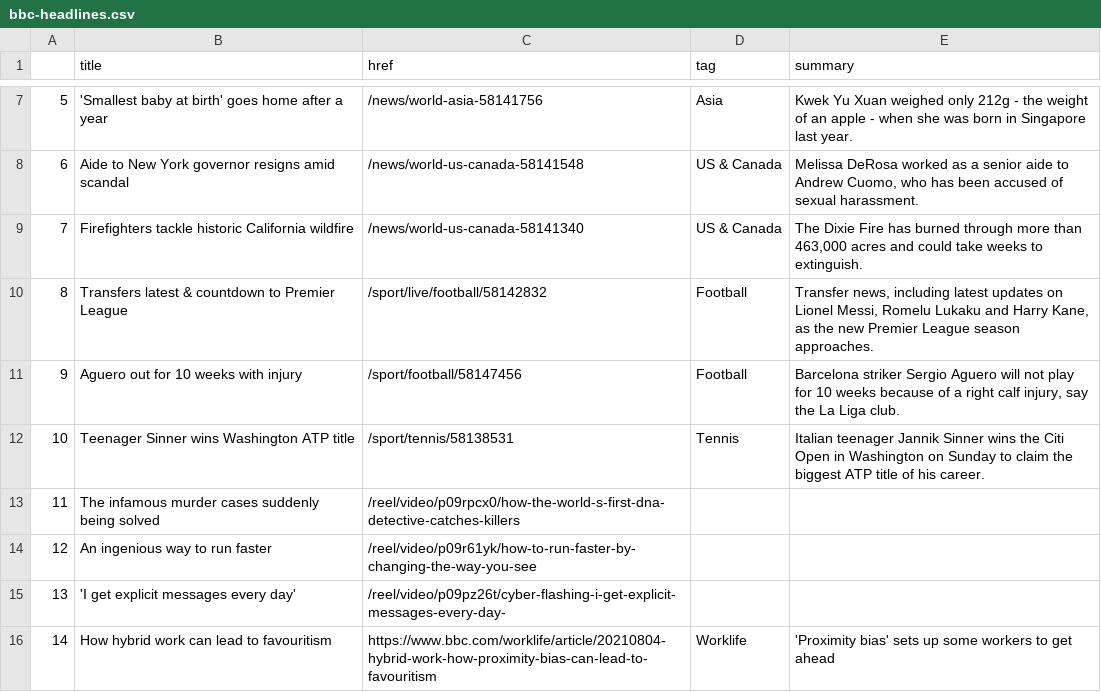
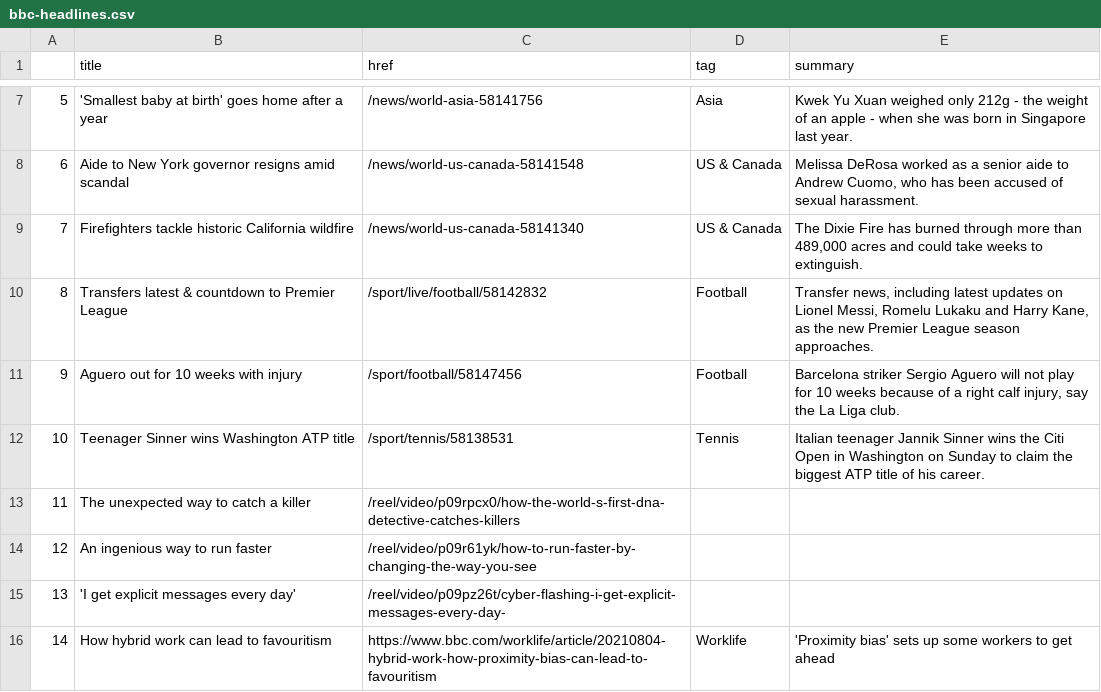
Before and after one commit to jjs021/auto_scraper, a CSV file: bbc-headlines.csv, drawn as a sheet; only a part is shown, gaps mark what is left out.

```diff
--- a/bbc-headlines.csv
+++ b/bbc-headlines.csv
@@ -8,3 +8,3 @@
 6,Aide to New York governor resigns amid scandal,/news/world-us-canada-58141548,US & Canada,"Melissa DeRosa worked as a senior aide to Andrew Cuomo, who has been accused of sexual harassment."
-7,Firefighters tackle historic California wildfire,/news/world-us-canada-58141340,US & Canada,"The Dixie Fire has burned through more than 463,000 acres and could take weeks to extinguish."
+7,Firefighters tackle historic California wildfire,/news/world-us-canada-58141340,US & Canada,"The Dixie Fire has burned through more than 489,000 acres and could take weeks to extinguish."
 8,Transfers latest & countdown to Premier League,/sport/live/football/58142832,Football,"Transfer news, including latest updates on Lionel Messi, Romelu Lukaku and Harry Kane, as the new Premier League season approaches."
@@ -12,3 +12,3 @@
 10,Teenager Sinner wins Washington ATP title,/sport/tennis/58138531,Tennis,Italian teenager Jannik Sinner wins the Citi Open in Washington on Sunday to claim the biggest ATP title of his career.
-11,The infamous murder cases suddenly being solved,/reel/video/p09rpcx0/how-the-world-s-first-dna-detective-catches-killers,,
+11,The unexpected way to catch a killer,/reel/video/p09rpcx0/how-the-world-s-first-dna-detective-catches-killers,,
 12,An ingenious way to run faster,/reel/video/p09r61yk/how-to-run-faster-by-changing-the-way-you-see,,
```
